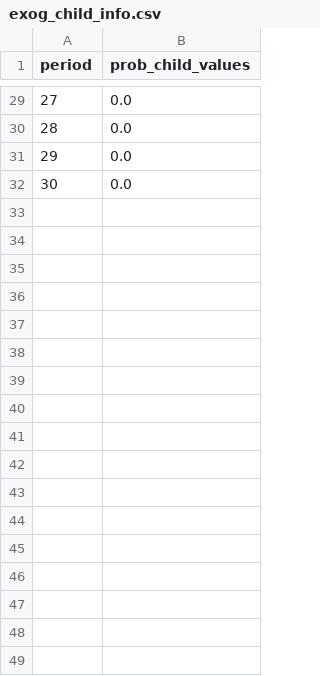
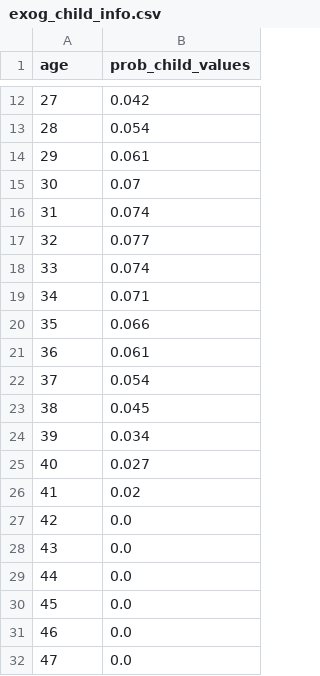
Before and after one commit to boryana-ilieva/smm_soepy, a CSV file: smm_estimagic/notebooks/exogenous_processes/exog_child_info.csv, drawn as a sheet; only a part is shown, gaps mark what is left out; the diff covers the shown part only.

```diff
--- a/smm_estimagic/notebooks/exogenous_processes/exog_child_info.csv
+++ b/smm_estimagic/notebooks/exogenous_processes/exog_child_info.csv
@@ -1 +1 @@
-period,prob_child_values
+age,prob_child_values
@@ -29,4 +12,21 @@ period,prob_child_values
-27,0.0
-28,0.0
-29,0.0
-30,0.0
+27,0.042
+28,0.054
+29,0.061
+30,0.07
+31,0.074
+32,0.077
+33,0.074
+34,0.071
+35,0.066
+36,0.061
+37,0.054
+38,0.045
+39,0.034
+40,0.027
+41,0.02
+42,0.0
+43,0.0
+44,0.0
+45,0.0
+46,0.0
+47,0.0
```
Also changed, not shown: 17 removed rows and 10 edited cells elsewhere in this file, smm_estimagic/notebooks/exogenous_processes/exog_partner_info.csv, 1 other file.
